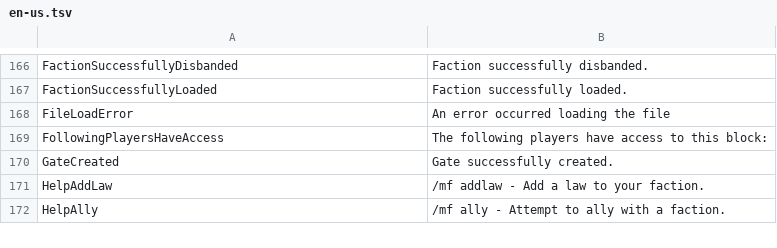
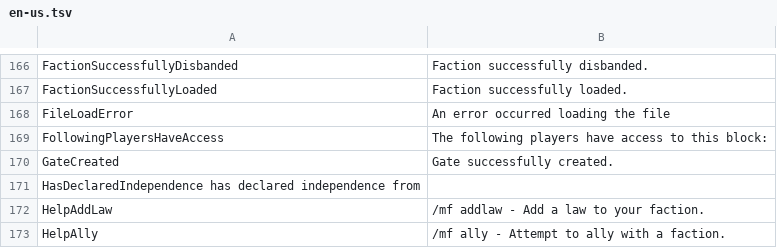
Before and after one commit to Dans-Plugins/Medieval-Factions, a TSV file: src/main/resources/en-us.tsv, drawn as a sheet; only a part is shown, gaps mark what is left out.

Commit message:
made DeclareIndependenceCommand.java translatable

```diff
--- a/src/main/resources/en-us.tsv
+++ b/src/main/resources/en-us.tsv
@@ -170,2 +170,3 @@ FollowingPlayersHaveAccess	The following players have access to this block:
 GateCreated	Gate successfully created.
+HasDeclaredIndependence  has declared independence from
 HelpAddLaw	/mf addlaw - Add a law to your faction.
```
Also changed, not shown: 1 other file.
